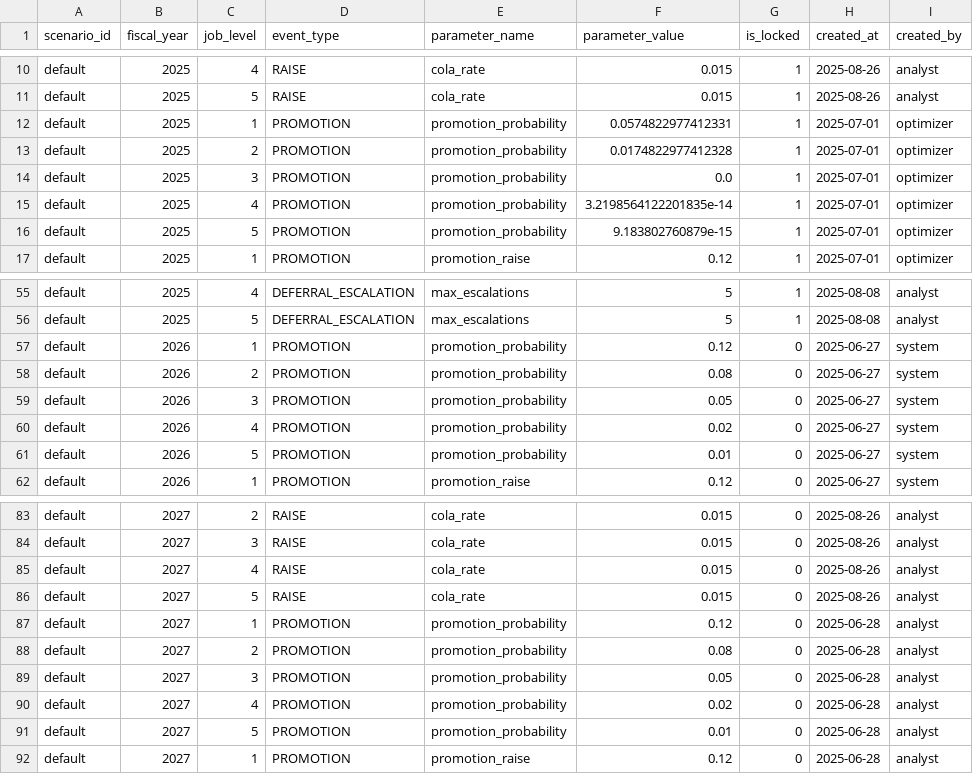
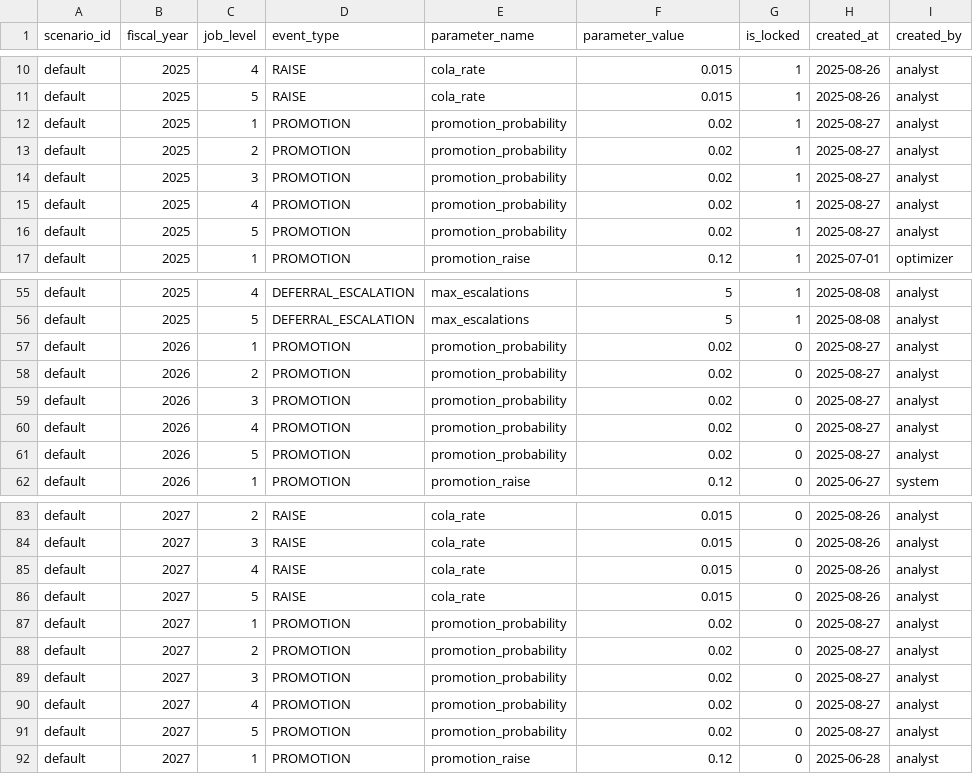
Before and after one commit to crzyc98/planwise_navigator, a CSV file: dbt/seeds/comp_levers.csv, drawn as a sheet; only a part is shown, gaps mark what is left out; the diff covers the shown part only.

```diff
--- a/dbt/seeds/comp_levers.csv
+++ b/dbt/seeds/comp_levers.csv
@@ -11,7 +11,7 @@ default,2025,4,RAISE,cola_rate,0.015,1,2025-08-26,analyst
 default,2025,5,RAISE,cola_rate,0.015,1,2025-08-26,analyst
-default,2025,1,PROMOTION,promotion_probability,0.0574822977412331,1,2025-07-01,optimizer
-default,2025,2,PROMOTION,promotion_probability,0.0174822977412328,1,2025-07-01,optimizer
-default,2025,3,PROMOTION,promotion_probability,0.0,1,2025-07-01,optimizer
-default,2025,4,PROMOTION,promotion_probability,3.2198564122201835e-14,1,2025-07-01,optimizer
-default,2025,5,PROMOTION,promotion_probability,9.183802760879e-15,1,2025-07-01,optimizer
+default,2025,1,PROMOTION,promotion_probability,0.02,1,2025-08-27,analyst
+default,2025,2,PROMOTION,promotion_probability,0.02,1,2025-08-27,analyst
+default,2025,3,PROMOTION,promotion_probability,0.02,1,2025-08-27,analyst
+default,2025,4,PROMOTION,promotion_probability,0.02,1,2025-08-27,analyst
+default,2025,5,PROMOTION,promotion_probability,0.02,1,2025-08-27,analyst
 default,2025,1,PROMOTION,promotion_raise,0.12,1,2025-07-01,optimizer
@@ -56,7 +56,7 @@ default,2025,4,DEFERRAL_ESCALATION,max_escalations,5,1,2025-08-08,analyst
 default,2025,5,DEFERRAL_ESCALATION,max_escalations,5,1,2025-08-08,analyst
-default,2026,1,PROMOTION,promotion_probability,0.12,0,2025-06-27,system
-default,2026,2,PROMOTION,promotion_probability,0.08,0,2025-06-27,system
-default,2026,3,PROMOTION,promotion_probability,0.05,0,2025-06-27,system
-default,2026,4,PROMOTION,promotion_probability,0.02,0,2025-06-27,system
-default,2026,5,PROMOTION,promotion_probability,0.01,0,2025-06-27,system
+default,2026,1,PROMOTION,promotion_probability,0.02,0,2025-08-27,analyst
+default,2026,2,PROMOTION,promotion_probability,0.02,0,2025-08-27,analyst
+default,2026,3,PROMOTION,promotion_probability,0.02,0,2025-08-27,analyst
+default,2026,4,PROMOTION,promotion_probability,0.02,0,2025-08-27,analyst
+default,2026,5,PROMOTION,promotion_probability,0.02,0,2025-08-27,analyst
 default,2026,1,PROMOTION,promotion_raise,0.12,0,2025-06-27,system
@@ -86,7 +86,7 @@ default,2027,4,RAISE,cola_rate,0.015,0,2025-08-26,analyst
 default,2027,5,RAISE,cola_rate,0.015,0,2025-08-26,analyst
-default,2027,1,PROMOTION,promotion_probability,0.12,0,2025-06-28,analyst
-default,2027,2,PROMOTION,promotion_probability,0.08,0,2025-06-28,analyst
-default,2027,3,PROMOTION,promotion_probability,0.05,0,2025-06-28,analyst
-default,2027,4,PROMOTION,promotion_probability,0.02,0,2025-06-28,analyst
-default,2027,5,PROMOTION,promotion_probability,0.01,0,2025-06-28,analyst
+default,2027,1,PROMOTION,promotion_probability,0.02,0,2025-08-27,analyst
+default,2027,2,PROMOTION,promotion_probability,0.02,0,2025-08-27,analyst
+default,2027,3,PROMOTION,promotion_probability,0.02,0,2025-08-27,analyst
+default,2027,4,PROMOTION,promotion_probability,0.02,0,2025-08-27,analyst
+default,2027,5,PROMOTION,promotion_probability,0.02,0,2025-08-27,analyst
 default,2027,1,PROMOTION,promotion_raise,0.12,0,2025-06-28,analyst
```
Also changed, not shown: 18 edited cells elsewhere in this file, 40 other files.
